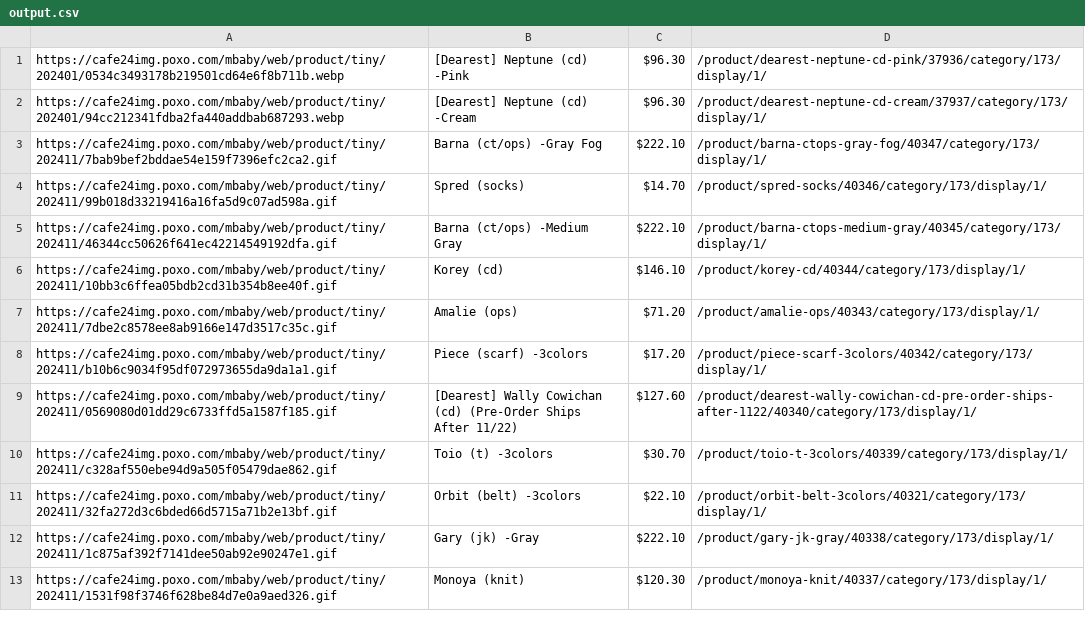
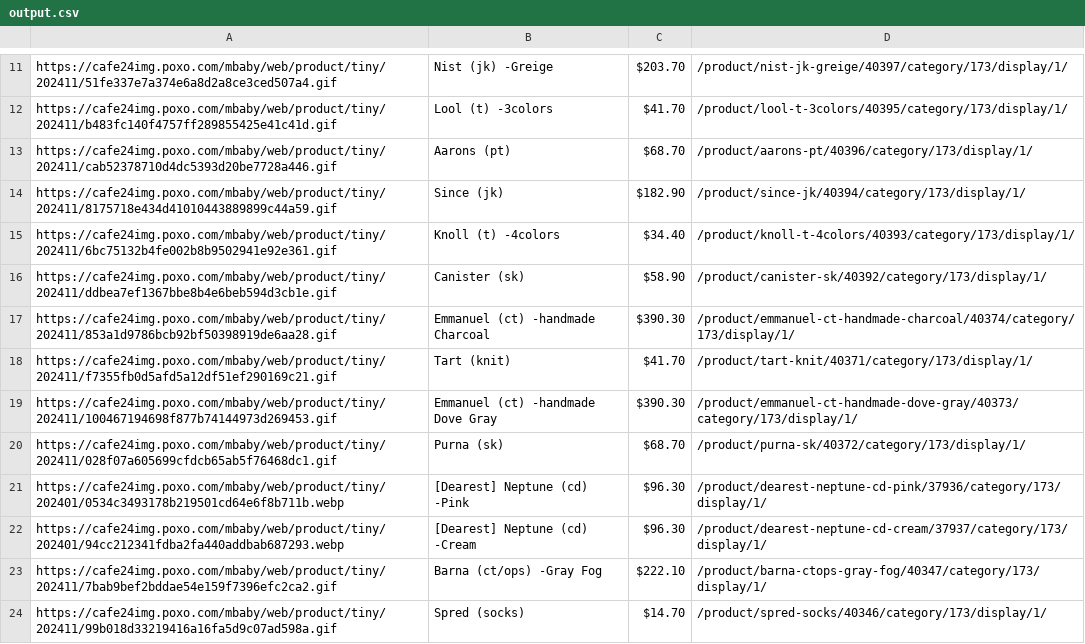
Before and after one commit to delitamakanda/scraper-kr-fashion-shops, a CSV file: core/output.csv, drawn as a sheet; only a part is shown, gaps mark what is left out; the shorter side is filled out with more unchanged rows; the diff covers the shown part only.

Commit message:
Latest data: Sat Nov 16 00:05:52 UTC 2024

```diff
--- a/core/output.csv
+++ b/core/output.csv
@@ -1 +11,11 @@
+https://cafe24img.poxo.com/mbaby/web/product/tiny/202411/51fe337e7a374e6a8d2a8ce3ced507a4.gif,Nist (jk) -Greige,$203.70,/product/nist-jk-greige/40397/category/173/display/1/
+https://cafe24img.poxo.com/mbaby/web/product/tiny/202411/b483fc140f4757ff289855425e41c41d.gif,Lool (t) -3colors,$41.70,/product/lool-t-3colors/40395/category/173/display/1/
+https://cafe24img.poxo.com/mbaby/web/product/tiny/202411/cab52378710d4dc5393d20be7728a446.gif,Aarons (pt),$68.70,/product/aarons-pt/40396/category/173/display/1/
+https://cafe24img.poxo.com/mbaby/web/product/tiny/202411/8175718e434d41010443889899c44a59.gif,Since (jk),$182.90,/product/since-jk/40394/category/173/display/1/
+https://cafe24img.poxo.com/mbaby/web/product/tiny/202411/6bc75132b4fe002b8b9502941e92e361.gif,Knoll (t) -4colors,$34.40,/product/knoll-t-4colors/40393/category/173/display/1/
+https://cafe24img.poxo.com/mbaby/web/product/tiny/202411/ddbea7ef1367bbe8b4e6beb594d3cb1e.gif,Canister (sk),$58.90,/product/canister-sk/40392/category/173/display/1/
+https://cafe24img.poxo.com/mbaby/web/product/tiny/202411/853a1d9786bcb92bf50398919de6aa28.gif,Emmanuel (ct) -handmade Charcoal,$390.30,/product/emmanuel-ct-handmade-charcoal/40374/category/173/display/1/
+https://cafe24img.poxo.com/mbaby/web/product/tiny/202411/f7355fb0d5afd5a12df51ef290169c21.gif,Tart (knit),$41.70,/product/tart-knit/40371/category/173/display/1/
+https://cafe24img.poxo.com/mbaby/web/product/tiny/202411/100467194698f877b74144973d269453.gif,Emmanuel (ct) -handmade Dove Gray,$390.30,/product/emmanuel-ct-handmade-dove-gray/40373/category/173/display/1/
+https://cafe24img.poxo.com/mbaby/web/product/tiny/202411/028f07a605699cfdcb65ab5f76468dc1.gif,Purna (sk),$68.70,/product/purna-sk/40372/category/173/display/1/
 https://cafe24img.poxo.com/mbaby/web/product/tiny/202401/0534c3493178b219501cd64e6f8b711b.webp,[Dearest] Neptune (cd) -Pink,$96.30,/product/dearest-neptune-cd-pink/37936/category/173/display/1/
```
Also changed, not shown: 10 added rows, 13 removed rows and 2 edited cells elsewhere in this file.
